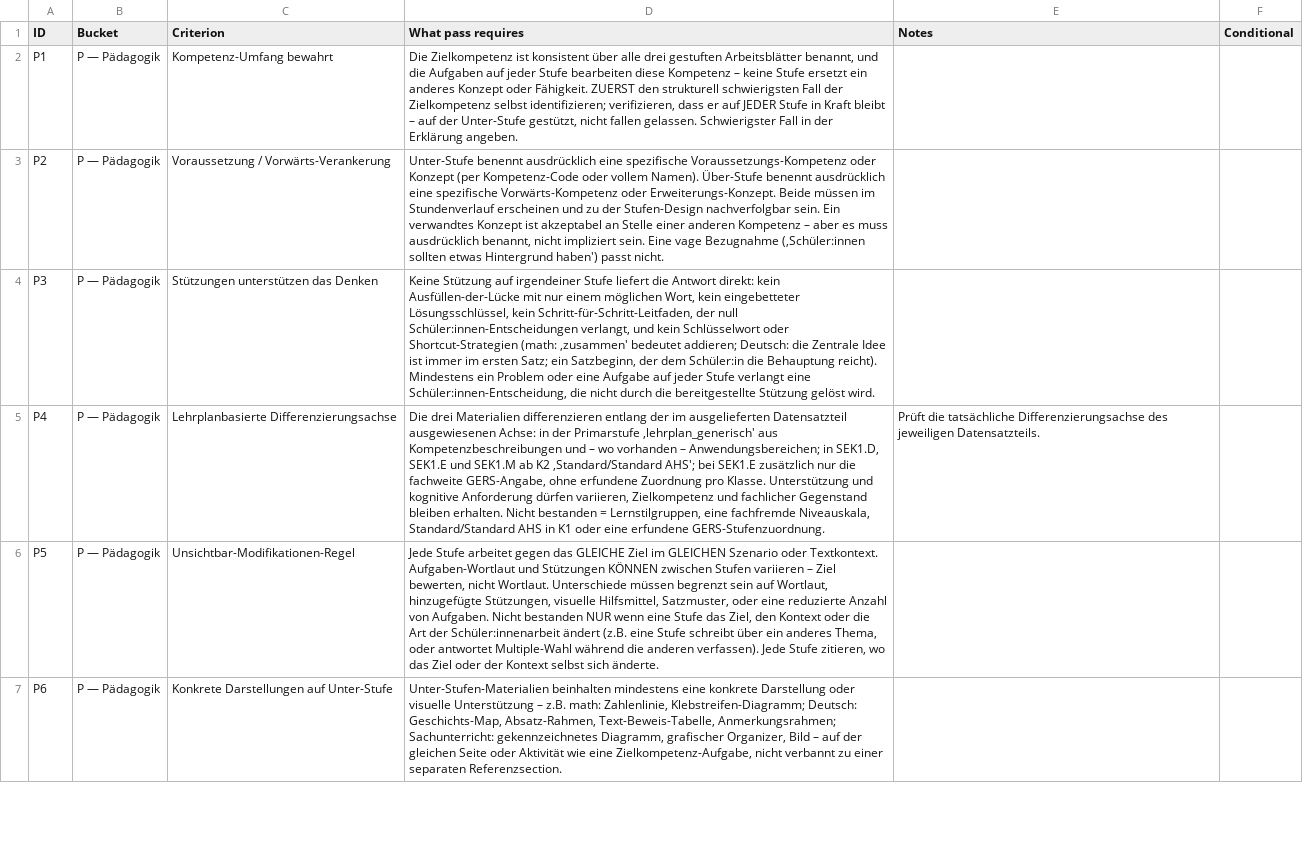
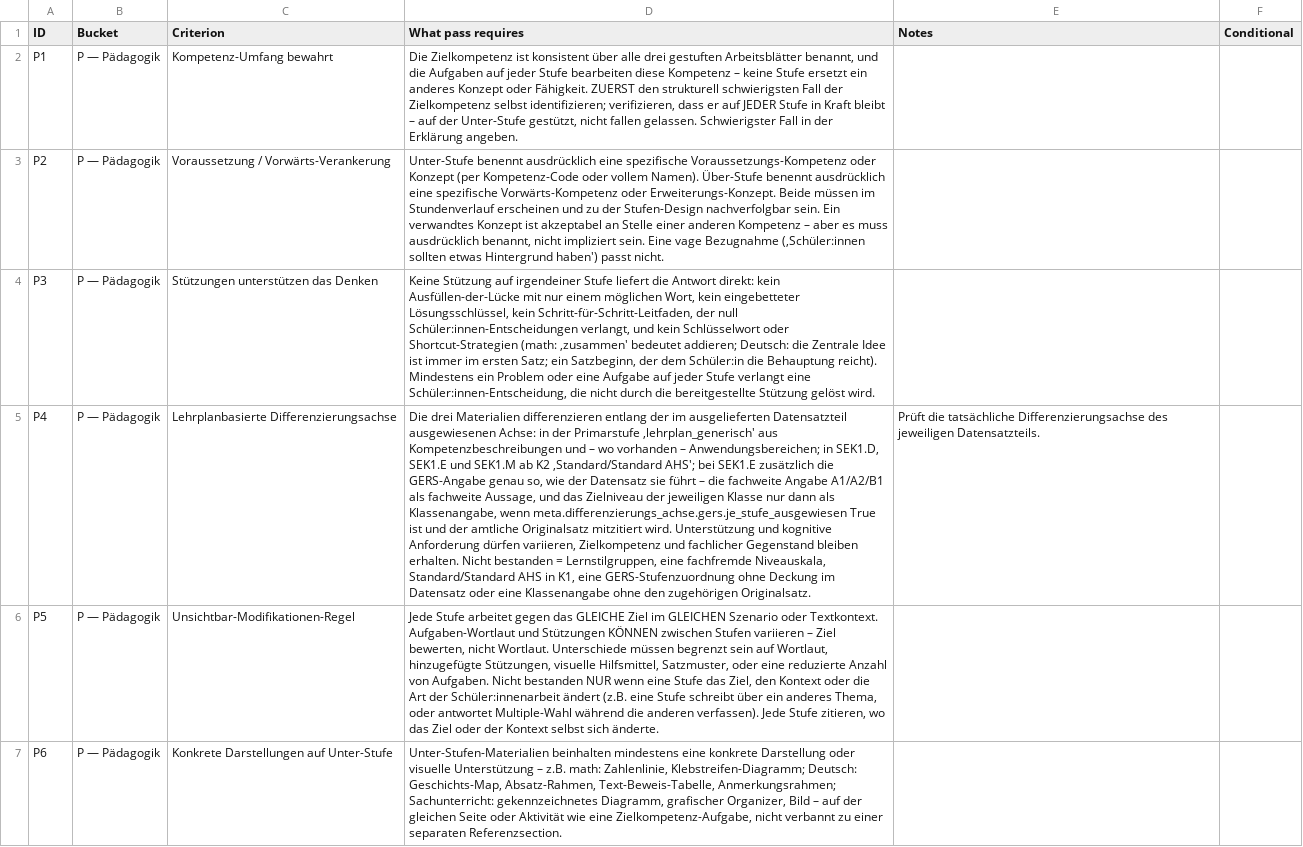
Before and after one commit to itsthestranger/teaching-skills-for-austria, a CSV file: evals/at-differenzierung/rubrics/differenzierung.csv, drawn as a sheet; only a part is shown; the diff covers the shown part only; the diff names each change by its address in the sheet, - before the commit and + after, or states it on an @@ line.

Commit message:
Correct three rubric rows that contradicted the shipped dataset

```diff
--- a/evals/at-differenzierung/rubrics/differenzierung.csv
+++ b/evals/at-differenzierung/rubrics/differenzierung.csv
-D5 (What pass requires): …SEK1.E zusätzlich nur die fachweite GERS-Angabe, ohne erfundene Zuordnung pro Klasse. Unterstützung und kognitive Anforderung dürfen variieren, Zielkompetenz und fachlicher Gegenstand bleiben erhalten. Nicht bestanden = Lernstilgruppen, eine fachfremde Niveauskala, Standard/Standard AHS in K1 oder eine erfundene GERS-Stufenzuordnung.
+D5 (What pass requires): …SEK1.E zusätzlich die GERS-Angabe genau so, wie der Datensatz sie führt – die fachweite Angabe A1/A2/B1 als fachweite Aussage, und das Zielniveau der jeweiligen Klasse nur dann als Klassenangabe, wenn meta.differenzierungs_achse.gers.je_stufe_ausgewiesen True ist und der amtliche Originalsatz mitzitiert wird. Unterstützung und kognitive Anforderung dürfen variieren, Zielkompetenz und fachlicher Gegenstand bleiben erhalten. Nicht bestanden = Lernstilgruppen, eine fachfremde Niveauskala, Standard/Standard AHS in K1, eine GERS-Stufenzuordnung ohne Deckung im Datensatz oder eine Klassenangabe ohne den zugehörigen Originalsatz.
```
Also changed, not shown: 1 edited cell elsewhere in this file, evals/at-unterrichtsplanung/rubrics/shared.csv, 1 other file.
